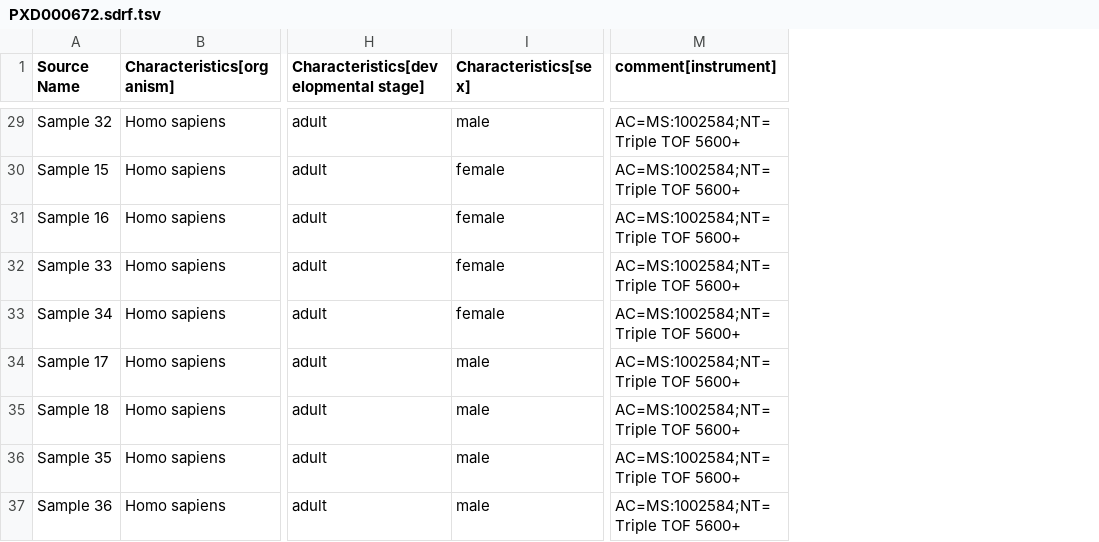
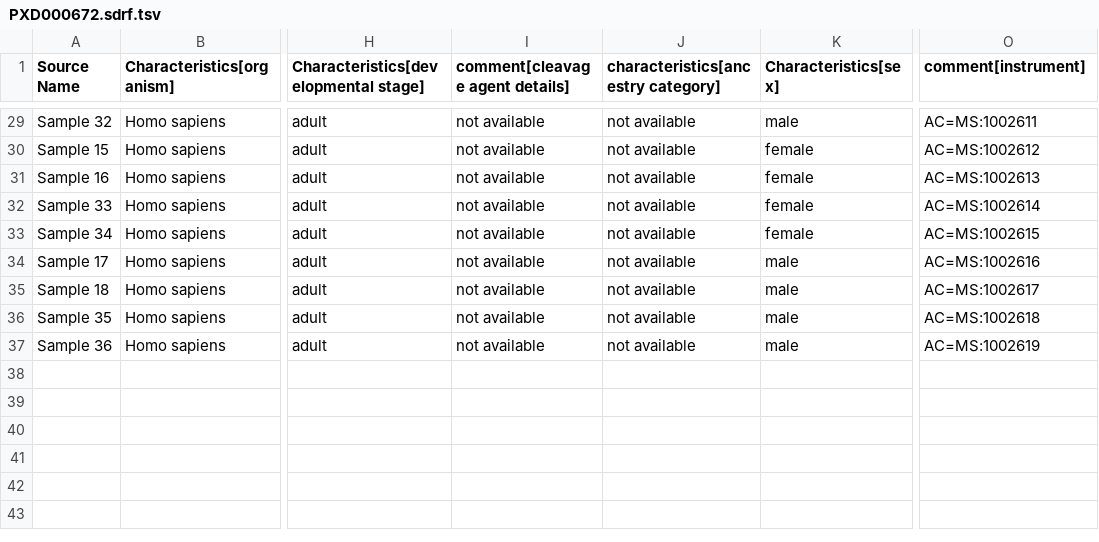
Before and after one commit to davco6/pride-metadata-standard, a TSV file: annotated-projects/PXD000672/PXD000672.sdrf.tsv, drawn as a sheet; only a part is shown, gaps mark what is left out; addresses are those after the commit; the diff covers the shown part only; the diff names each change by its address in the sheet, - before the commit and + after, or states it on an @@ line.

```diff
--- a/annotated-projects/PXD000672/PXD000672.sdrf.tsv
+++ b/annotated-projects/PXD000672/PXD000672.sdrf.tsv
+column I (comment[cleavage agent details]), rows 29-37: all not available
+column J, row 1: characteristics[ancestry category]; rows 29-37: all not available
-O29 (comment[instrument]): AC=MS:1002584;NT=Triple TOF 5600+
+O29 (comment[instrument]): AC=MS:1002611
-O30 (comment[instrument]): AC=MS:1002584;NT=Triple TOF 5600+
+O30 (comment[instrument]): AC=MS:1002612
-O31 (comment[instrument]): AC=MS:1002584;NT=Triple TOF 5600+
+O31 (comment[instrument]): AC=MS:1002613
-O32 (comment[instrument]): AC=MS:1002584;NT=Triple TOF 5600+
+O32 (comment[instrument]): AC=MS:1002614
-O33 (comment[instrument]): AC=MS:1002584;NT=Triple TOF 5600+
+O33 (comment[instrument]): AC=MS:1002615
-O34 (comment[instrument]): AC=MS:1002584;NT=Triple TOF 5600+
+O34 (comment[instrument]): AC=MS:1002616
-O35 (comment[instrument]): AC=MS:1002584;NT=Triple TOF 5600+
+O35 (comment[instrument]): AC=MS:1002617
-O36 (comment[instrument]): AC=MS:1002584;NT=Triple TOF 5600+
+O36 (comment[instrument]): AC=MS:1002618
-O37 (comment[instrument]): AC=MS:1002584;NT=Triple TOF 5600+
+O37 (comment[instrument]): AC=MS:1002619
```
Also changed, not shown: 27 edited cells elsewhere in this file.
